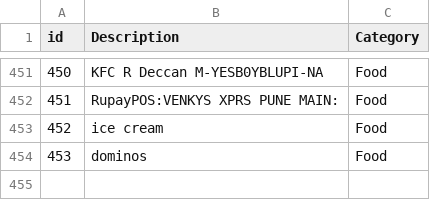
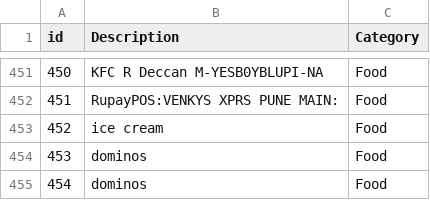
Before and after one commit to ramkrishnan6/project, a CSV file: dataset/dataset.csv, drawn as a sheet; only a part is shown, gaps mark what is left out.

```diff
--- a/dataset/dataset.csv
+++ b/dataset/dataset.csv
@@ -454 +454,2 @@ id,Description,Category
 453,dominos,Food
+454,dominos,Food
```
Also changed, not shown: 10 other files.
